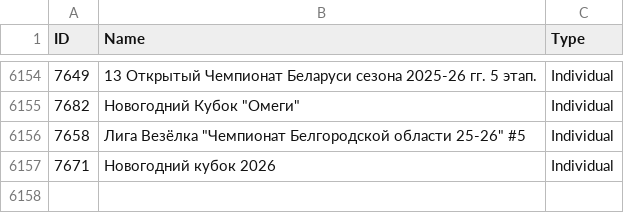
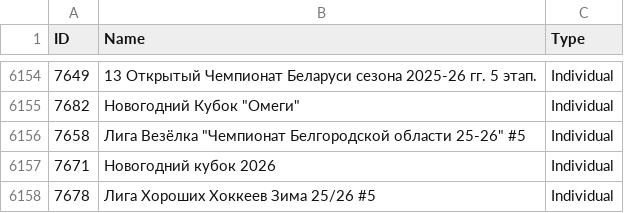
Before and after one commit to amundfylling/Scorpion-Scraper-2.0, a CSV file: data/tournament_data.csv, drawn as a sheet; only a part is shown, gaps mark what is left out.

```diff
--- a/data/tournament_data.csv
+++ b/data/tournament_data.csv
@@ -6157 +6157,2 @@ ID,Name,Type
 7671,Новогодний кубок 2026,Individual
+7678,Лига Хороших Хоккеев Зима 25/26 #5,Individual
```
Also changed, not shown: 1 other file.
